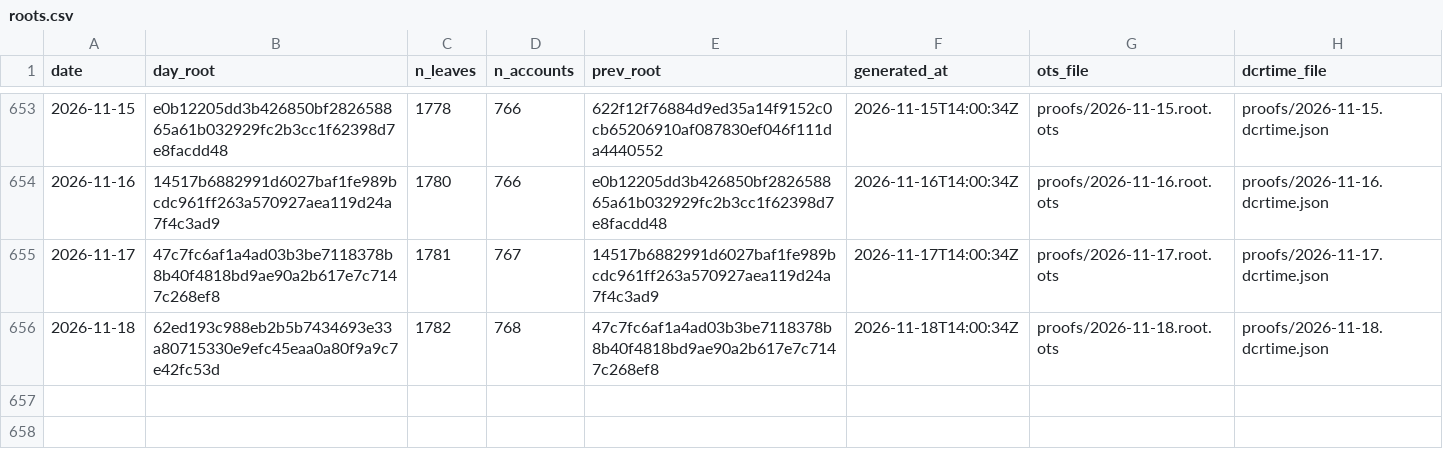
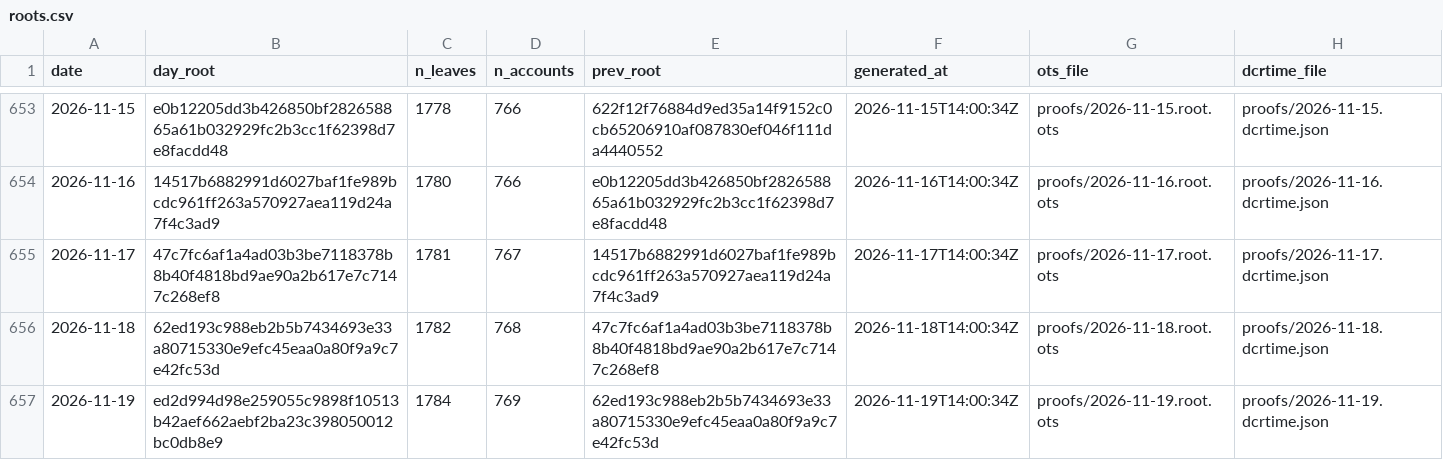
Before and after one commit to Recompound/track-record, a CSV file: roots.csv, drawn as a sheet; only a part is shown, gaps mark what is left out; the diff names each change by its address in the sheet, - before the commit and + after, or states it on an @@ line.

Commit message:
anchor 2026-11-19: root ed2d994d98e25905

```diff
--- a/roots.csv
+++ b/roots.csv
+row 657: 2026-11-19 | ed2d994d98e259055c9898f10513b42aef662aebf2ba23c398050012bc0db8e9 | 1784 | 769 | 62ed193c988eb2b5b7434693e33a80715330e9efc45eaa0a80f9a9c7e42fc53d | 2026-11-19T14:00:34Z | proofs/2026-11-19.root.ots | proofs/2026-11-19.dcrtime.json
```
Also changed, not shown: 5 other files.
